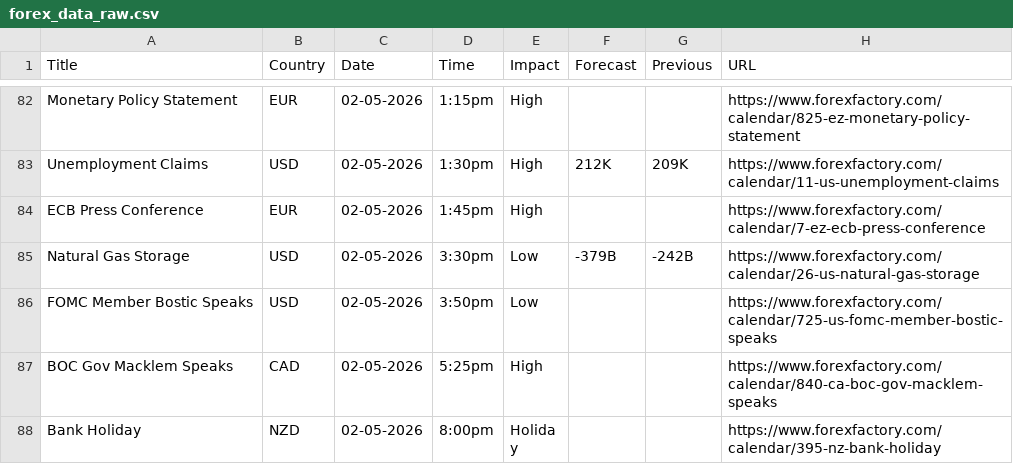
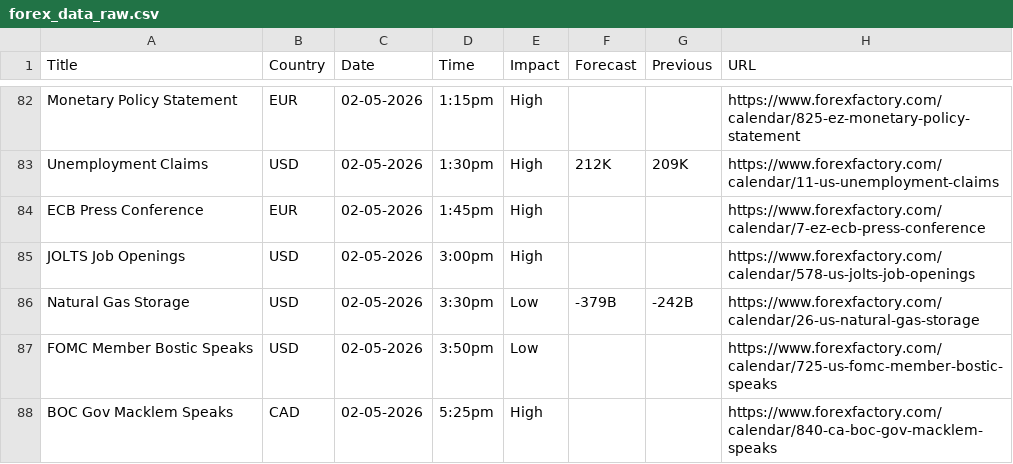
Before and after one commit to CryptoGamerDev/forex-calendar-data, a CSV file: forex_data_raw.csv, drawn as a sheet; only a part is shown, gaps mark what is left out; the shorter side is filled out with more unchanged rows.

```diff
--- a/forex_data_raw.csv
+++ b/forex_data_raw.csv
@@ -84,2 +84,3 @@ Unemployment Claims,USD,02-05-2026,1:30pm,High,212K,209K,https://www.forexfactor
 ECB Press Conference,EUR,02-05-2026,1:45pm,High,,,https://www.forexfactory.com/calendar/7-ez-ecb-press-conference
+JOLTS Job Openings,USD,02-05-2026,3:00pm,High,,,https://www.forexfactory.com/calendar/578-us-jolts-job-openings
 Natural Gas Storage,USD,02-05-2026,3:30pm,Low,-379B,-242B,https://www.forexfactory.com/calendar/26-us-natural-gas-storage
```
Also changed, not shown: forex_data_simple.csv.
